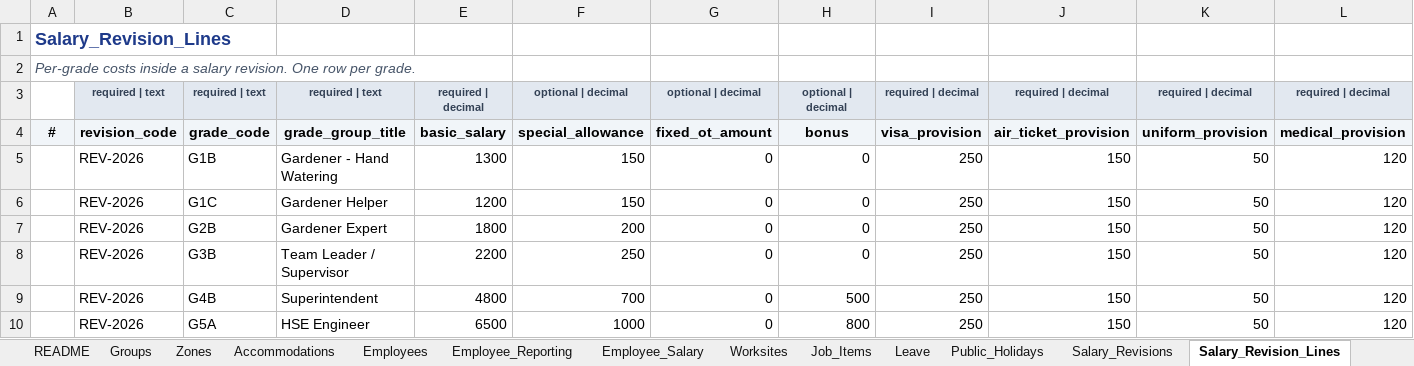
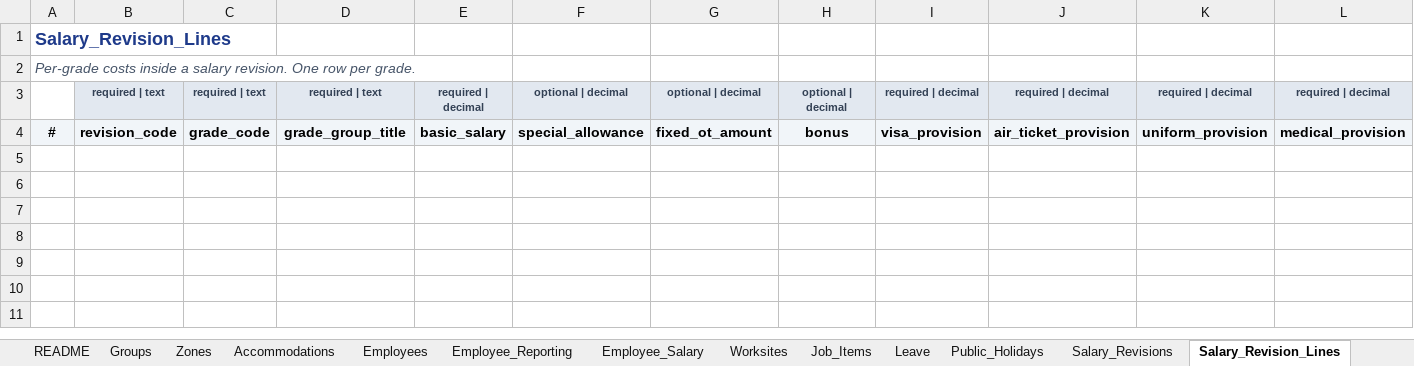
Before and after one commit to eberjohns/field-worker-tracker, an Excel workbook: docs/import-templates/FieldWorkerTracker_Import_Template_v1.0.xlsx, sheet Salary_Revision_Lines, drawn as a sheet; only a part is shown; values as stored, in another font and other column widths than the file's, no borders; rows hold the shown columns only; the diff names each change by its address in the sheet, - before the commit and + after, or states it on an @@ line.

```diff
--- a/docs/import-templates/FieldWorkerTracker_Import_Template_v1.0.xlsx (sheet Salary_Revision_Lines)
+++ b/docs/import-templates/FieldWorkerTracker_Import_Template_v1.0.xlsx (sheet Salary_Revision_Lines)
-row 5:  | REV-2026 | G1B | Gardener - Hand Watering | 1300 | 150 | 0 | 0 | 250 | 150 | 50 | 120
-row 6:  | REV-2026 | G1C | Gardener Helper | 1200 | 150 | 0 | 0 | 250 | 150 | 50 | 120
-row 7:  | REV-2026 | G2B | Gardener Expert | 1800 | 200 | 0 | 0 | 250 | 150 | 50 | 120
-row 8:  | REV-2026 | G3B | Team Leader / Supervisor | 2200 | 250 | 0 | 0 | 250 | 150 | 50 | 120
-row 9:  | REV-2026 | G4B | Superintendent | 4800 | 700 | 0 | 500 | 250 | 150 | 50 | 120
-row 10:  | REV-2026 | G5A | HSE Engineer | 6500 | 1000 | 0 | 800 | 250 | 150 | 50 | 120
```
Also changed, not shown: sheet Job_Items, sheet Employees, sheet Worksites, sheet Employee_Salary, sheet Employee_Reporting, sheet Company_Settings, 8 more sheets, 48 other files.
